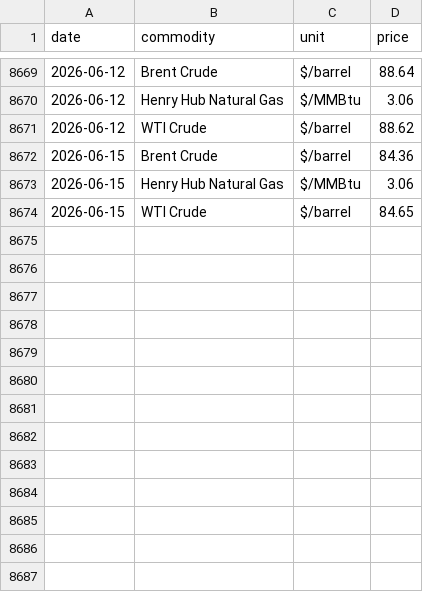
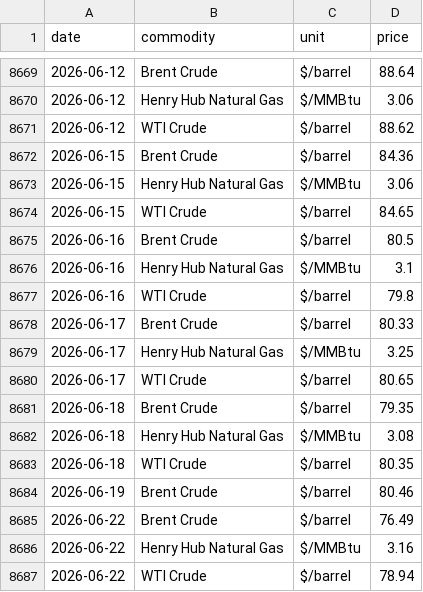
Before and after one commit to devikasupriyamohan05-sudo/oil-gas-dashboard, a CSV file: data/clean_prices.csv, drawn as a sheet; only a part is shown, gaps mark what is left out.

Commit message:
Automated data refresh

```diff
--- a/data/clean_prices.csv
+++ b/data/clean_prices.csv
@@ -8674 +8674,14 @@ date,commodity,unit,price
 2026-06-15,WTI Crude,$/barrel,84.65
+2026-06-16,Brent Crude,$/barrel,80.5
+2026-06-16,Henry Hub Natural Gas,$/MMBtu,3.1
+2026-06-16,WTI Crude,$/barrel,79.8
+2026-06-17,Brent Crude,$/barrel,80.33
+2026-06-17,Henry Hub Natural Gas,$/MMBtu,3.25
+2026-06-17,WTI Crude,$/barrel,80.65
+2026-06-18,Brent Crude,$/barrel,79.35
+2026-06-18,Henry Hub Natural Gas,$/MMBtu,3.08
+2026-06-18,WTI Crude,$/barrel,80.35
+2026-06-19,Brent Crude,$/barrel,80.46
+2026-06-22,Brent Crude,$/barrel,76.49
+2026-06-22,Henry Hub Natural Gas,$/MMBtu,3.16
+2026-06-22,WTI Crude,$/barrel,78.94
```
Also changed, not shown: 1 other file.
